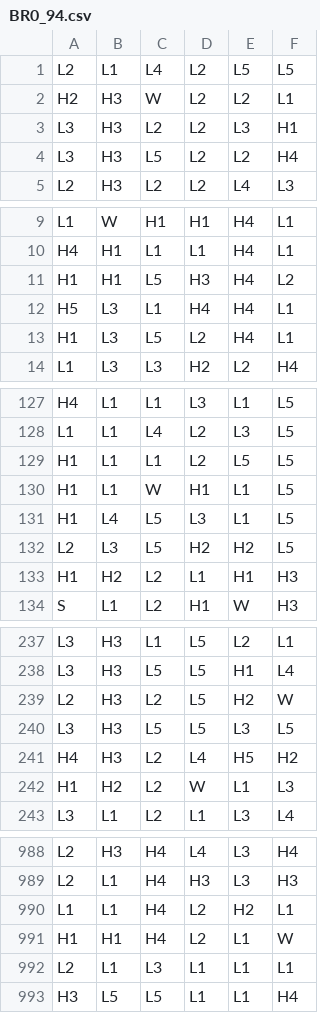
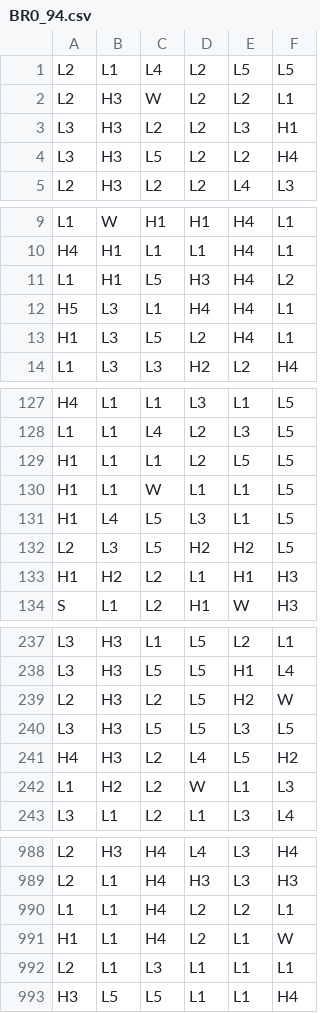
Before and after one commit to nrancourt98/genecist-math, a CSV file: project/engine/data/reels/BR0_94.csv, drawn as a sheet; only a part is shown, gaps mark what is left out; the diff covers the shown part only.

```diff
--- a/project/engine/data/reels/BR0_94.csv
+++ b/project/engine/data/reels/BR0_94.csv
@@ -1,3 +1,3 @@
 L2,L1,L4,L2,L5,L5
-H2,H3,W,L2,L2,L1
+L2,H3,W,L2,L2,L1
 L3,H3,L2,L2,L3,H1
@@ -10,3 +10,3 @@ L1,W,H1,H1,H4,L1
 H4,H1,L1,L1,H4,L1
-H1,H1,L5,H3,H4,L2
+L1,H1,L5,H3,H4,L2
 H5,L3,L1,H4,H4,L1
@@ -129,3 +129,3 @@ L1,L1,L4,L2,L3,L5
 H1,L1,L1,L2,L5,L5
-H1,L1,W,H1,L1,L5
+H1,L1,W,L1,L1,L5
 H1,L4,L5,L3,L1,L5
@@ -240,4 +240,4 @@ L2,H3,L2,L5,H2,W
 L3,H3,L5,L5,L3,L5
-H4,H3,L2,L4,H5,H2
-H1,H2,L2,W,L1,L3
+H4,H3,L2,L4,L5,H2
+L1,H2,L2,W,L1,L3
 L3,L1,L2,L1,L3,L4
@@ -989,4 +989,4 @@ L2,H3,H4,L4,L3,H4
 L2,L1,H4,H3,L3,H3
-L1,L1,H4,L2,H2,L1
-H1,H1,H4,L2,L1,W
+L1,L1,H4,L2,L2,L1
+H1,L1,H4,L2,L1,W
 L2,L1,L3,L1,L1,L1
```
Also changed, not shown: 46 edited cells elsewhere in this file, project/engine/data/reels/FR0_BUY_94.csv, project/engine/data/reels/FR1_94.csv, 15 other files.
